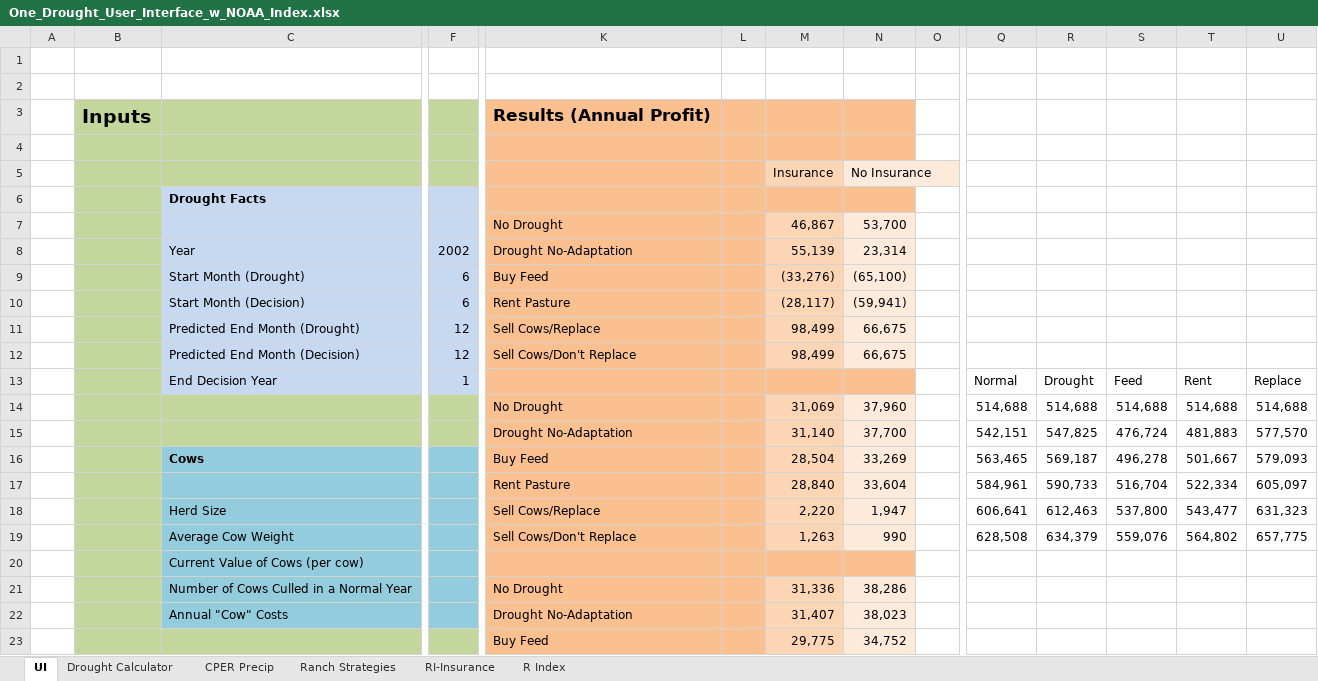
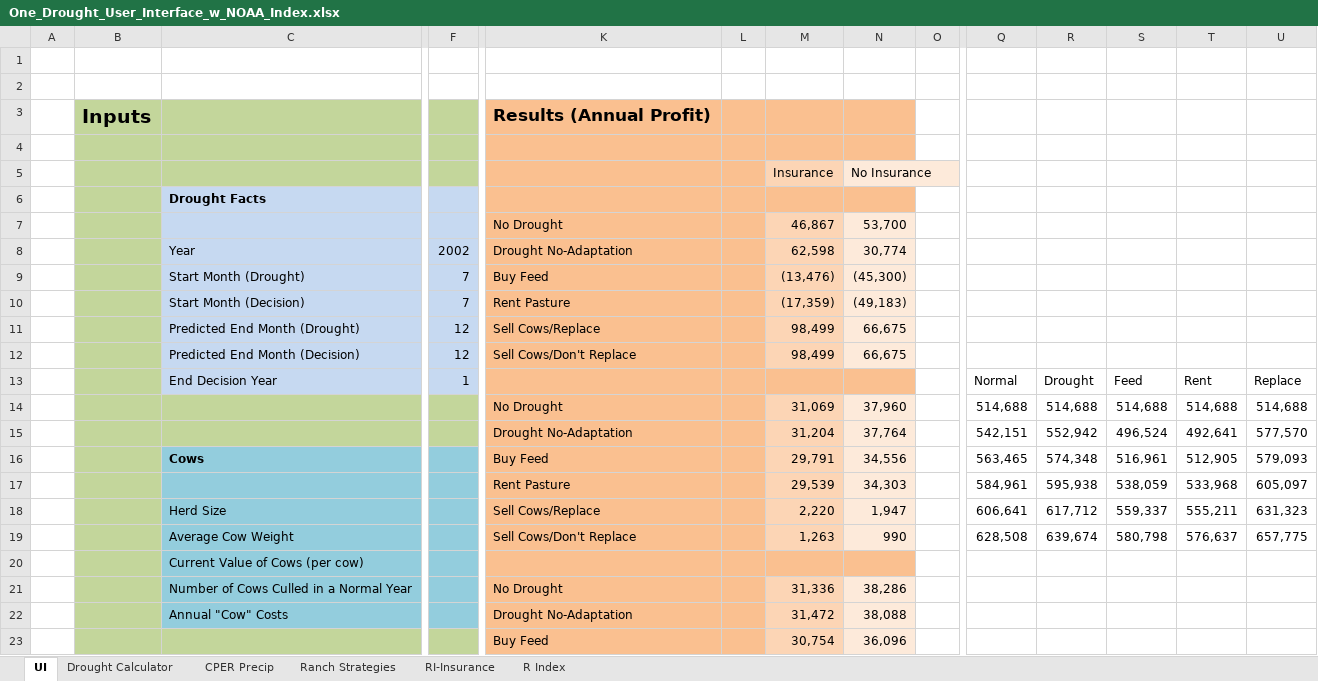
Before and after one commit to maxrlnd/docker_test, an Excel workbook: misc/One_Drought_User_Interface_w_NOAA_Index.xlsx, sheet UI, drawn as a sheet; only a part is shown, gaps mark what is left out; values as stored, in another font and other column widths than the file's, no borders; charts and pictures not drawn; removed rows and columns are numbered as before the commit, all else as after; rows hold the shown columns only; the diff covers the shown part only; the diff names each change by its address in the sheet, - before the commit and + after, or states it on an @@ line.

Commit message:
Updated Drought Action Start Month
Changed drought action start month from June to July.

```diff
--- a/misc/One_Drought_User_Interface_w_NOAA_Index.xlsx (sheet UI)
+++ b/misc/One_Drought_User_Interface_w_NOAA_Index.xlsx (sheet UI)
-M8: 55,139
+M8: 62,598
-N8: 23,314
+N8: 30,774
-row 9:  |  | Start Month (Drought) | 6 | Buy Feed |  | (33,276) | (65,100)
-row 10:  |  | Start Month (Decision) | 6 | Rent Pasture |  | (28,117) | (59,941)
+row 9:  |  | Start Month (Drought) | 7 | Buy Feed |  | (13,476) | (45,300)
+row 10:  |  | Start Month (Decision) | 7 | Rent Pasture |  | (17,359) | (49,183)
-M15: 31,140
+M15: 31,204
-N15: 37,700
+N15: 37,764
-R15: 547,825
+R15: 552,942
-S15: 476,724
+S15: 496,524
-T15: 481,883
+T15: 492,641
-M16: 28,504
+M16: 29,791
-N16: 33,269
+N16: 34,556
-R16: 569,187
+R16: 574,348
-S16: 496,278
+S16: 516,961
-T16: 501,667
+T16: 512,905
-M17: 28,840
+M17: 29,539
-N17: 33,604
+N17: 34,303
-R17: 590,733
+R17: 595,938
-S17: 516,704
+S17: 538,059
-T17: 522,334
+T17: 533,968
-R18: 612,463
+R18: 617,712
-S18: 537,800
+S18: 559,337
-T18: 543,477
+T18: 555,211
-R19: 634,379
+R19: 639,674
-S19: 559,076
+S19: 580,798
-T19: 564,802
+T19: 576,637
-M22: 31,407
+M22: 31,472
-N22: 38,023
+N22: 38,088
-M23: 29,775
+M23: 30,754
-N23: 34,752
+N23: 36,096
```
Also changed, not shown: 13 added rows, 13 removed rows and 40 edited cells elsewhere in this sheet, sheet Ranch Strategies, sheet Drought Calculator, charts or pictures.
